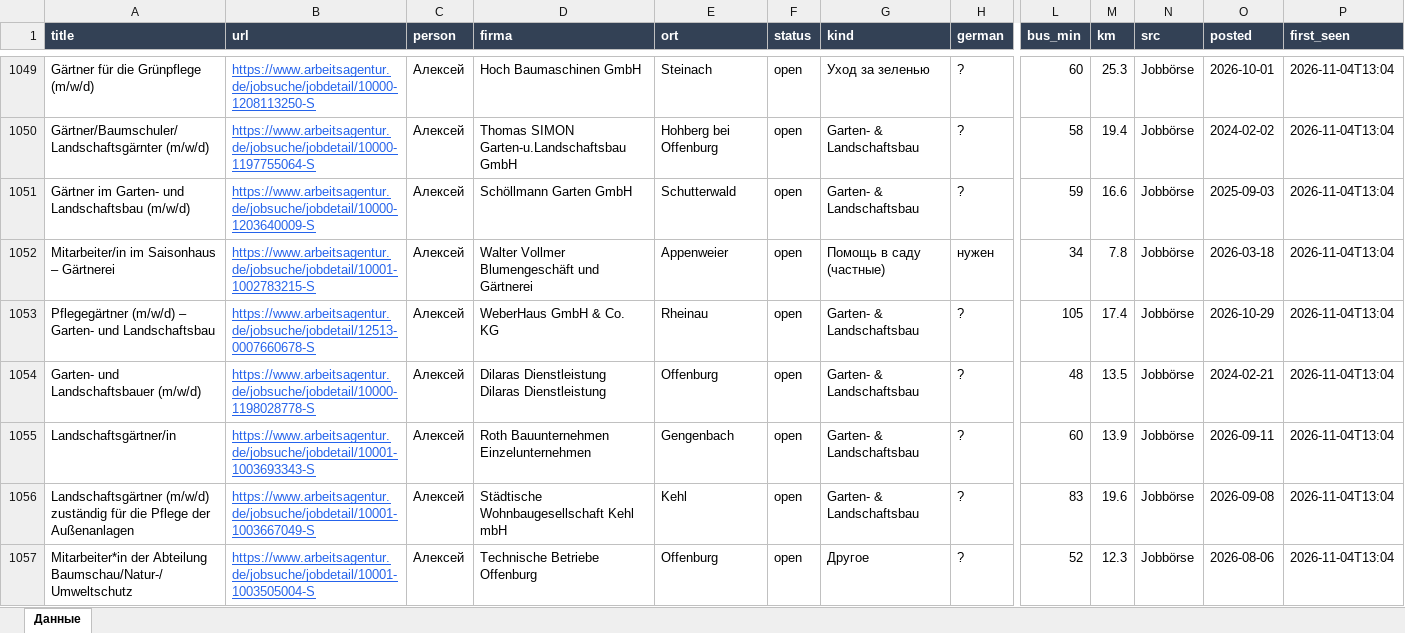
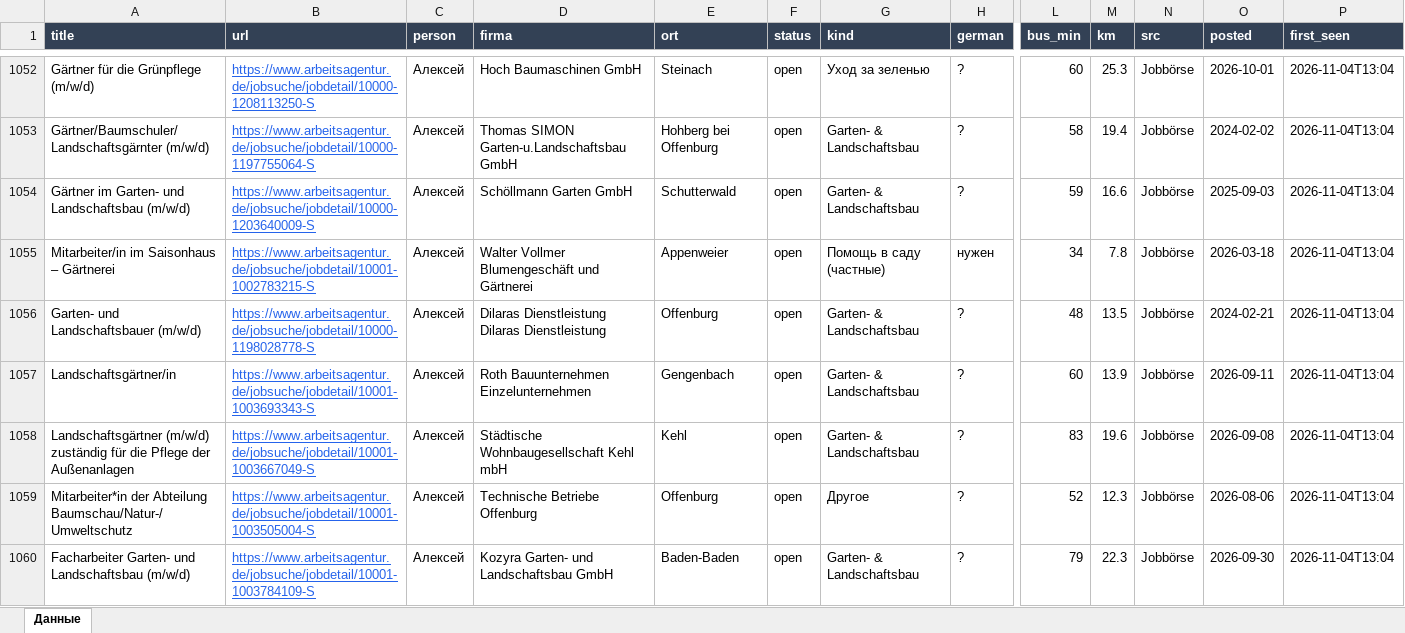
Before and after one commit to Nevrox228/wohnung-og, an Excel workbook: data/eltern_jobs.xlsx, sheet Данные, drawn as a sheet; only a part is shown, gaps mark what is left out; the shorter side is filled out with more unchanged rows; values as stored, in another font and other column widths than the file's, no borders; removed rows and columns are numbered as before the commit, all else as after; rows hold the shown columns only; the diff covers the shown part only; the diff names each change by its address in the sheet, - before the commit and + after, or states it on an @@ line.

```diff
--- a/data/eltern_jobs.xlsx (sheet Данные)
+++ b/data/eltern_jobs.xlsx (sheet Данные)
-row 1053: Pflegegärtner (m/w/d) – Garten- und Landschaftsbau | https://www.arbeitsagentur.de/jobsuche/jobdetail/12513-0007660678-S | Алексей | WeberHaus GmbH & Co. KG | Rheinau | open | Garten- & Landschaftsbau | ? | 105 | 17.4 | Jobbörse | 2026-10-29 | 2026-11-04T13:04
```
Also changed, not shown: 10 added rows and 7 removed rows elsewhere in this sheet, data/olya_jobs.xlsx, data/werk_jobs.xlsx, 10 other files.
